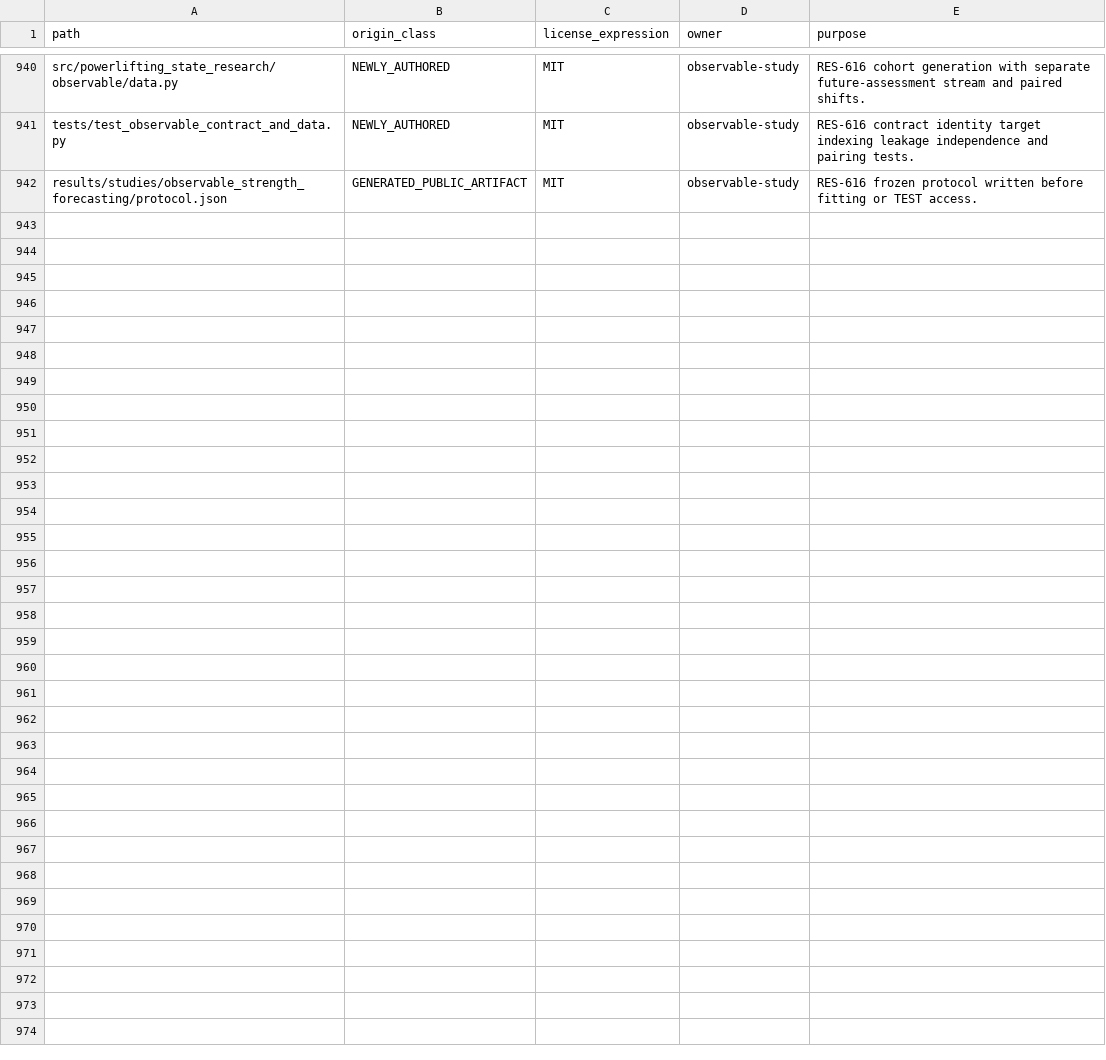
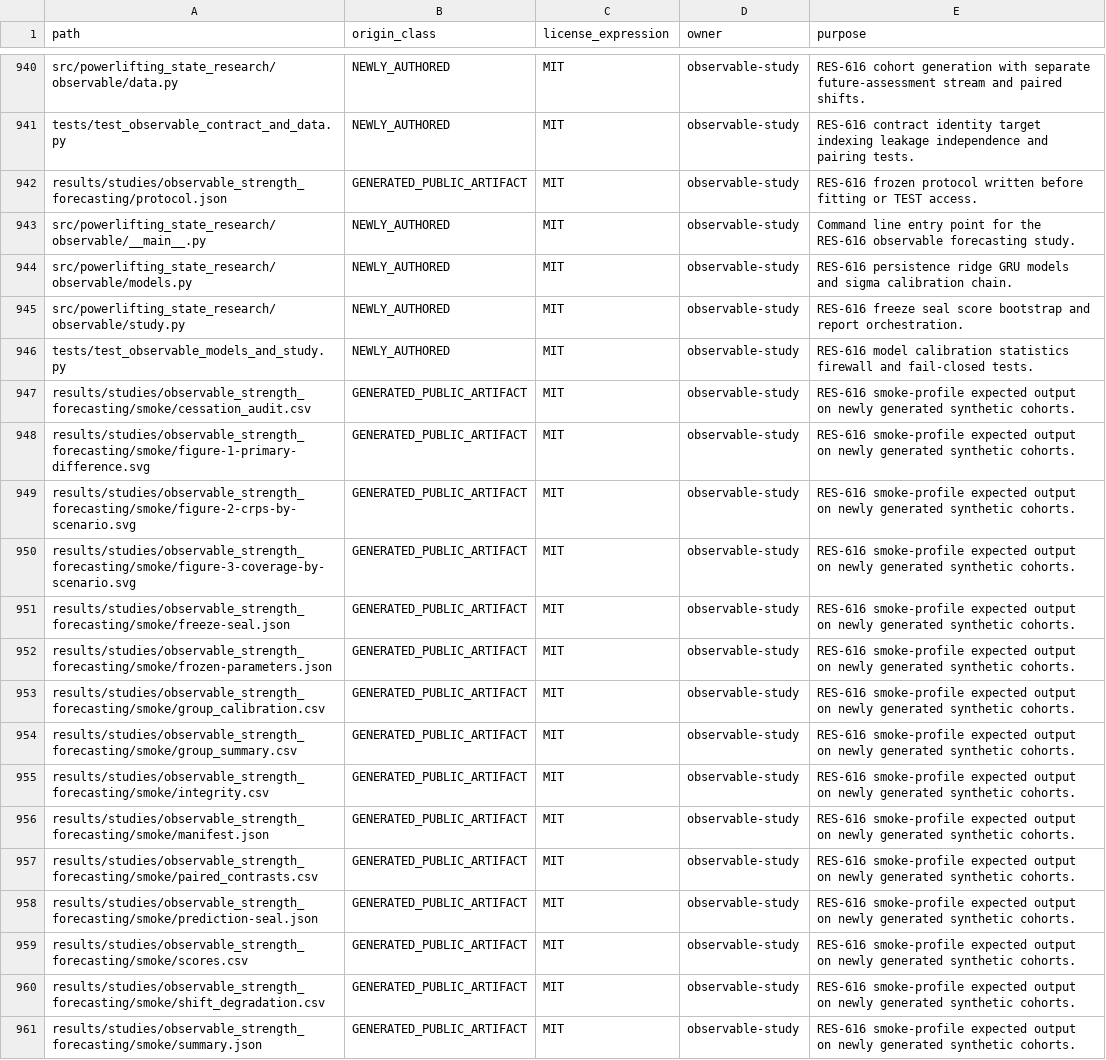
Before and after one commit to Litju/powerlifting-state-research, a CSV file: provenance/PUBLIC_FILE_ORIGINS.csv, drawn as a sheet; only a part is shown, gaps mark what is left out; the diff names each change by its address in the sheet, - before the commit and + after, or states it on an @@ line.

```diff
--- a/provenance/PUBLIC_FILE_ORIGINS.csv
+++ b/provenance/PUBLIC_FILE_ORIGINS.csv
+row 943: src/powerlifting_state_research/observable/__main__.py | NEWLY_AUTHORED | MIT | observable-study | Command line entry point for the RES-616 observable forecasting study.
+row 944: src/powerlifting_state_research/observable/models.py | NEWLY_AUTHORED | MIT | observable-study | RES-616 persistence ridge GRU models and sigma calibration chain.
+row 945: src/powerlifting_state_research/observable/study.py | NEWLY_AUTHORED | MIT | observable-study | RES-616 freeze seal score bootstrap and report orchestration.
+row 946: tests/test_observable_models_and_study.py | NEWLY_AUTHORED | MIT | observable-study | RES-616 model calibration statistics firewall and fail-closed tests.
+row 947: results/studies/observable_strength_forecasting/smoke/cessation_audit.csv | GENERATED_PUBLIC_ARTIFACT | MIT | observable-study | RES-616 smoke-profile expected output on newly generated synthetic cohorts.
+row 948: results/studies/observable_strength_forecasting/smoke/figure-1-primary-difference.svg | GENERATED_PUBLIC_ARTIFACT | MIT | observable-study | RES-616 smoke-profile expected output on newly generated synthetic cohorts.
+row 949: results/studies/observable_strength_forecasting/smoke/figure-2-crps-by-scenario.svg | GENERATED_PUBLIC_ARTIFACT | MIT | observable-study | RES-616 smoke-profile expected output on newly generated synthetic cohorts.
+row 950: results/studies/observable_strength_forecasting/smoke/figure-3-coverage-by-scenario.svg | GENERATED_PUBLIC_ARTIFACT | MIT | observable-study | RES-616 smoke-profile expected output on newly generated synthetic cohorts.
+row 951: results/studies/observable_strength_forecasting/smoke/freeze-seal.json | GENERATED_PUBLIC_ARTIFACT | MIT | observable-study | RES-616 smoke-profile expected output on newly generated synthetic cohorts.
+row 952: results/studies/observable_strength_forecasting/smoke/frozen-parameters.json | GENERATED_PUBLIC_ARTIFACT | MIT | observable-study | RES-616 smoke-profile expected output on newly generated synthetic cohorts.
+row 953: results/studies/observable_strength_forecasting/smoke/group_calibration.csv | GENERATED_PUBLIC_ARTIFACT | MIT | observable-study | RES-616 smoke-profile expected output on newly generated synthetic cohorts.
+row 954: results/studies/observable_strength_forecasting/smoke/group_summary.csv | GENERATED_PUBLIC_ARTIFACT | MIT | observable-study | RES-616 smoke-profile expected output on newly generated synthetic cohorts.
+row 955: results/studies/observable_strength_forecasting/smoke/integrity.csv | GENERATED_PUBLIC_ARTIFACT | MIT | observable-study | RES-616 smoke-profile expected output on newly generated synthetic cohorts.
+row 956: results/studies/observable_strength_forecasting/smoke/manifest.json | GENERATED_PUBLIC_ARTIFACT | MIT | observable-study | RES-616 smoke-profile expected output on newly generated synthetic cohorts.
+row 957: results/studies/observable_strength_forecasting/smoke/paired_contrasts.csv | GENERATED_PUBLIC_ARTIFACT | MIT | observable-study | RES-616 smoke-profile expected output on newly generated synthetic cohorts.
+row 958: results/studies/observable_strength_forecasting/smoke/prediction-seal.json | GENERATED_PUBLIC_ARTIFACT | MIT | observable-study | RES-616 smoke-profile expected output on newly generated synthetic cohorts.
+row 959: results/studies/observable_strength_forecasting/smoke/scores.csv | GENERATED_PUBLIC_ARTIFACT | MIT | observable-study | RES-616 smoke-profile expected output on newly generated synthetic cohorts.
+row 960: results/studies/observable_strength_forecasting/smoke/shift_degradation.csv | GENERATED_PUBLIC_ARTIFACT | MIT | observable-study | RES-616 smoke-profile expected output on newly generated synthetic cohorts.
+row 961: results/studies/observable_strength_forecasting/smoke/summary.json | GENERATED_PUBLIC_ARTIFACT | MIT | observable-study | RES-616 smoke-profile expected output on newly generated synthetic cohorts.
```
Also changed, not shown: 19 other files.
